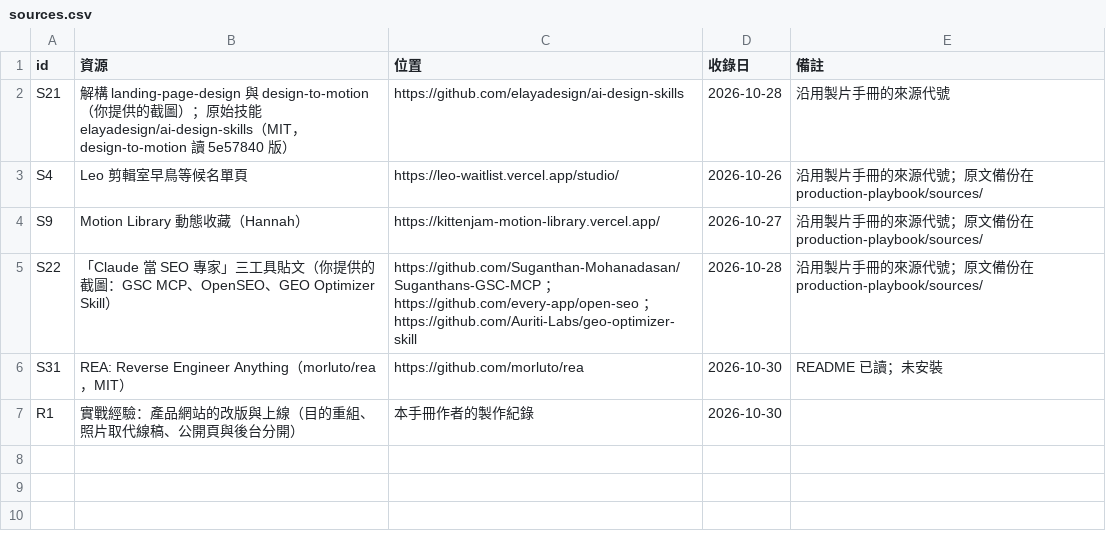
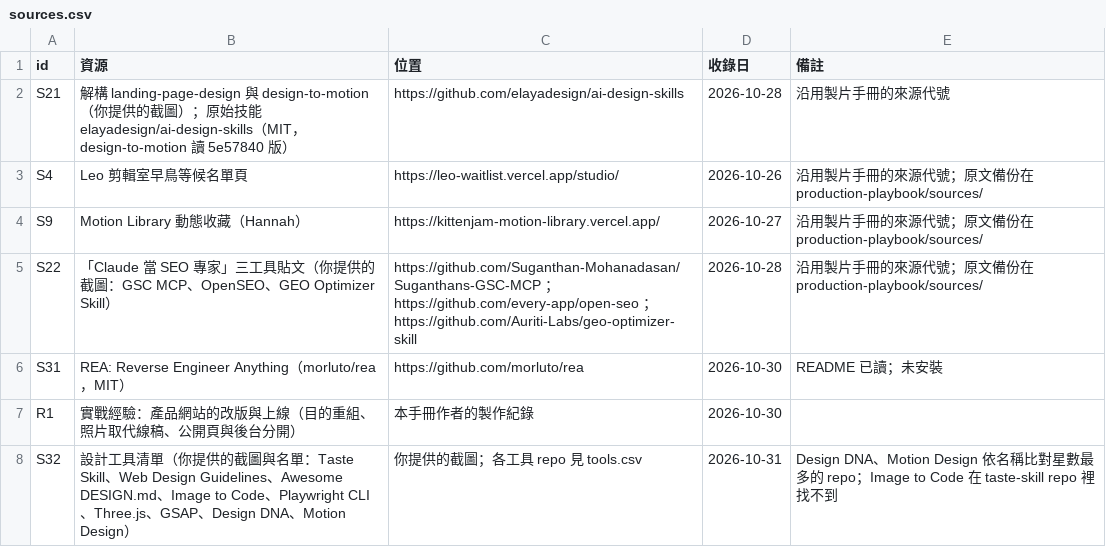
Before and after one commit to mick3412/web-playbook, a CSV file: data/sources.csv, drawn as a sheet; the diff names each change by its address in the sheet, - before the commit and + after, or states it on an @@ line.

```diff
--- a/data/sources.csv
+++ b/data/sources.csv
+row 8: S32 | 設計工具清單（你提供的截圖與名單：Taste Skill、Web Design Guidelines、Awesome DESIGN.md、Image to Code、Playwright CLI、Three.js、GSAP、Design DNA、Motion Design） | 你提供的截圖；各工具 repo 見 tools.csv | 2026-10-31 | Design DNA、Motion Design 依名稱比對星數最多的 repo；Image to Code 在 taste-skill repo 裡找不到
```
Also changed, not shown: data/tools.csv, 9 other files.
